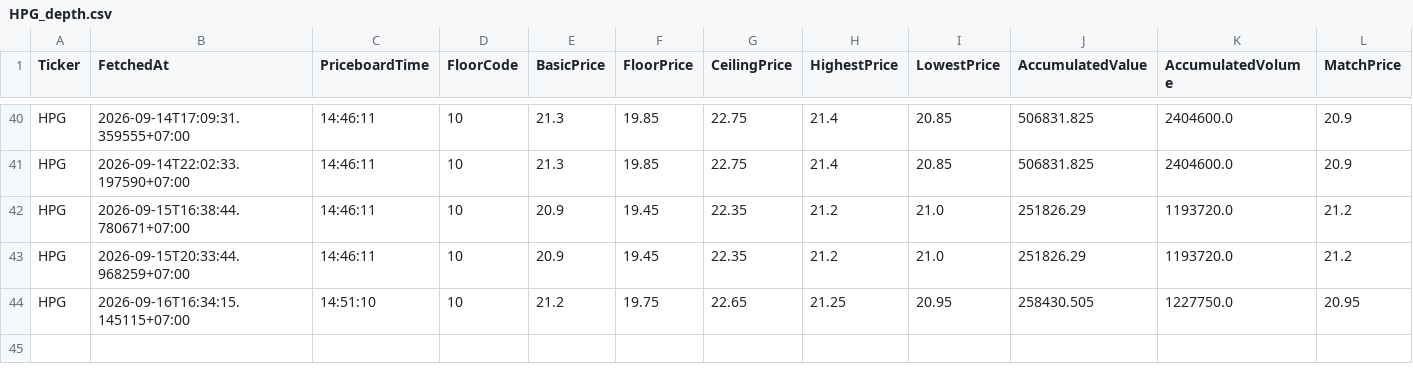
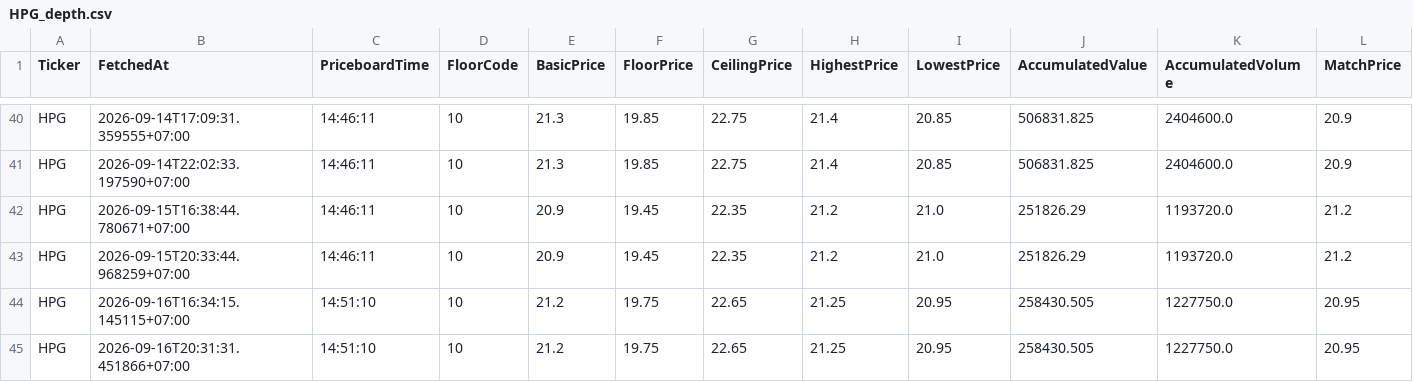
Before and after one commit to minhhai2209/investment-notebook, a CSV file: out/data/depth_snapshots/HPG_depth.csv, drawn as a sheet; only a part is shown, gaps mark what is left out; rows hold the shown columns only; the diff names each change by its address in the sheet, - before the commit and + after, or states it on an @@ line.

```diff
--- a/out/data/depth_snapshots/HPG_depth.csv
+++ b/out/data/depth_snapshots/HPG_depth.csv
+row 45: HPG | 2026-09-16T20:31:31.451866+07:00 | 14:51:10 | 10 | 21.2 | 19.75 | 22.65 | 21.25 | 20.95 | 258430.505 | 1227750.0 | 20.95
```
Also changed, not shown: out/data/depth_snapshots/HDB_depth.csv, out/data/depth_snapshots/SHB_depth.csv, 36 other files.
